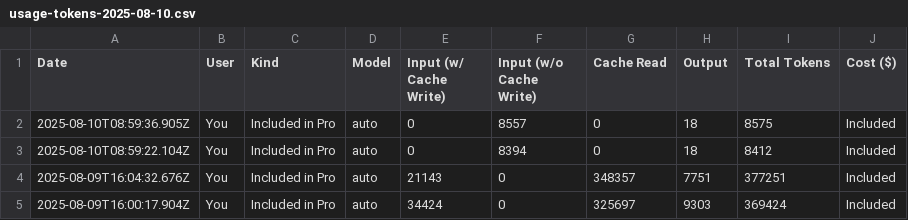
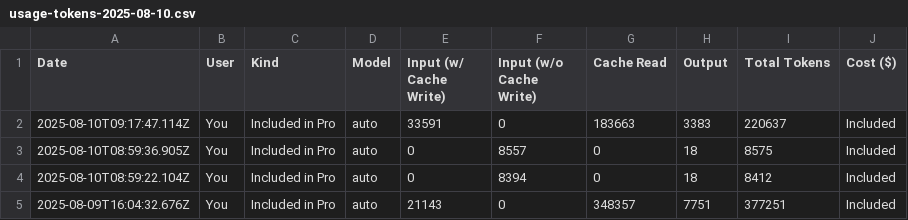
Before and after one commit to KenichiroArai/Blog, a CSV file: docs/Cursor/Tool/AllRawEvents/Input/usage-tokens-2025-08-10.csv, drawn as a sheet; only a part is shown; the shorter side is filled out with more unchanged rows; the diff names each change by its address in the sheet, - before the commit and + after, or states it on an @@ line.

```diff
--- a/docs/Cursor/Tool/AllRawEvents/Input/usage-tokens-2025-08-10.csv
+++ b/docs/Cursor/Tool/AllRawEvents/Input/usage-tokens-2025-08-10.csv
+row 2: 2025-08-10T09:17:47.114Z | You | Included in Pro | auto | 33591 | 0 | 183663 | 3383 | 220637 | Included
```
Also changed, not shown: docs/Cursor/Tool/AllRawEvents/Input/usage-details-2025-08-10.csv, docs/Cursor/Tool/AllRawEvents/data/usage-details.csv, 1 other file.
